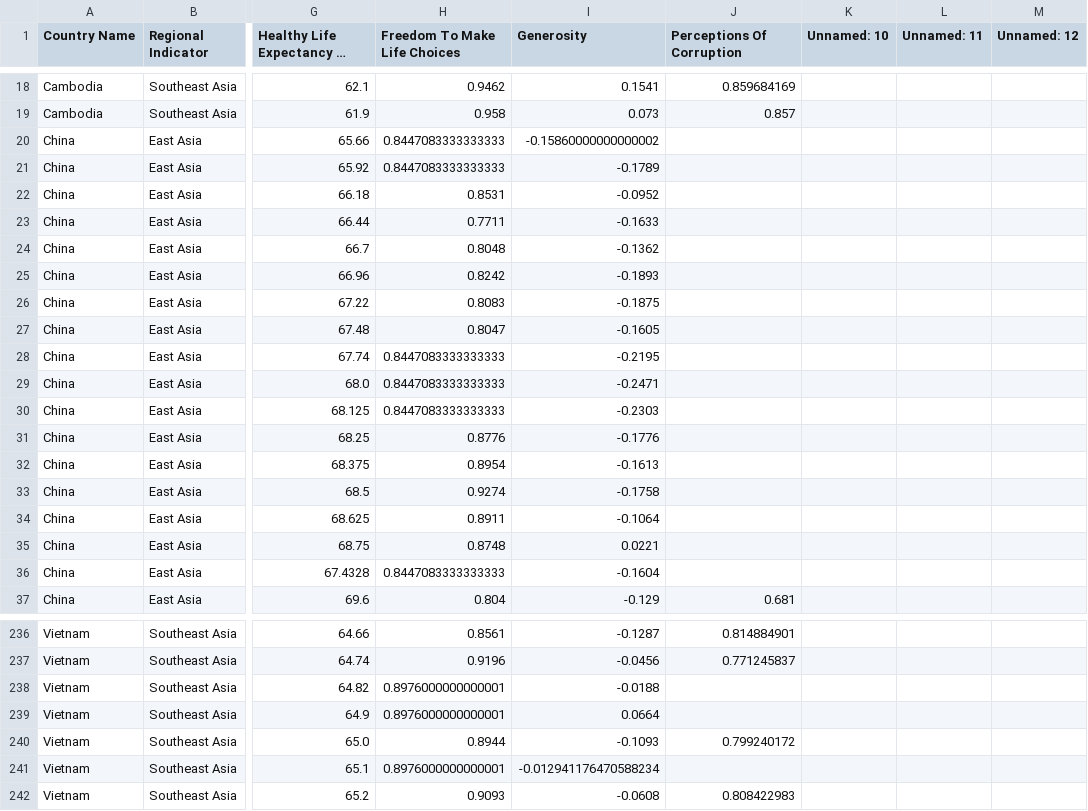
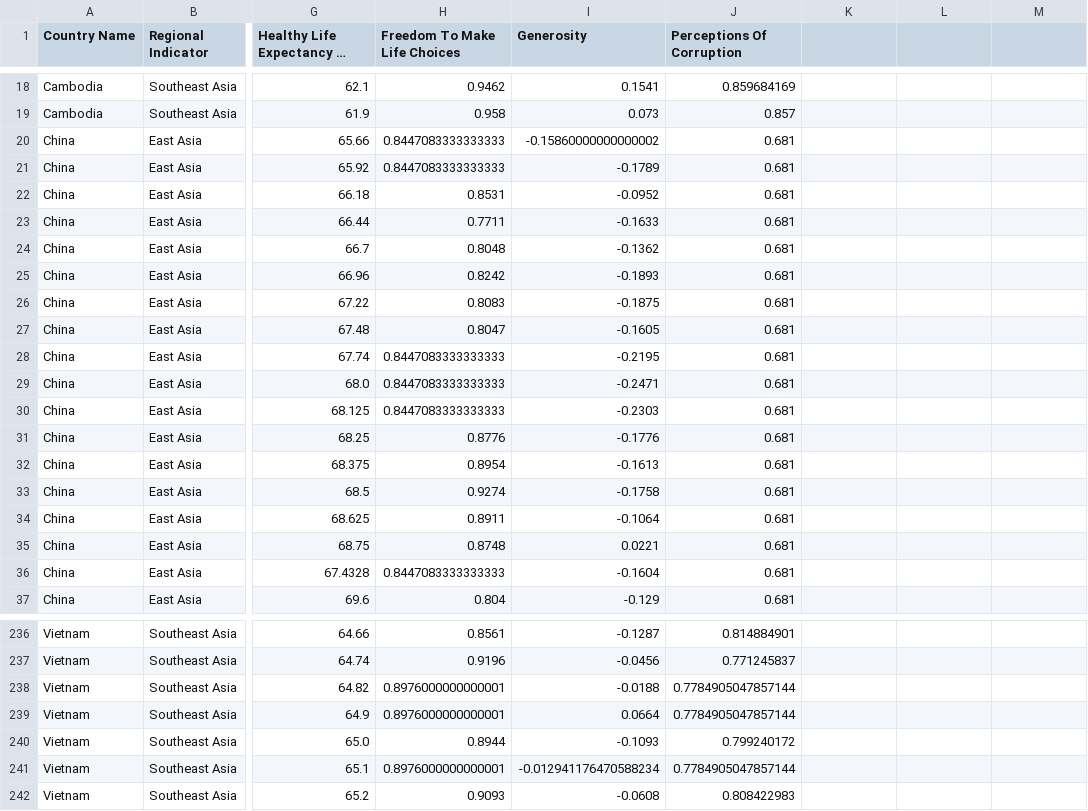
Before and after one commit to dinhthanhnam/Happiness-Report-2005-2023, a CSV file: Asia1.csv, drawn as a sheet; only a part is shown, gaps mark what is left out; long unchanged cells end in …; the diff covers the shown part only; the diff names each change by its address in the sheet, - before the commit and + after, or states it on an @@ line.

```diff
--- a/Asia1.csv
+++ b/Asia1.csv
-K1: Unnamed: 10
+K1: (empty)
-L1: Unnamed: 11
+L1: (empty)
-M1: Unnamed: 12
+M1: (empty)
-J20:J36 (Perceptions Of Corruption): (empty)
+J20:J36 (Perceptions Of Corruption): 0.681
-J238:J239 (Perceptions Of Corruption): (empty)
+J238:J239 (Perceptions Of Corruption): 0.7784905047857144
-J241 (Perceptions Of Corruption): (empty)
+J241 (Perceptions Of Corruption): 0.7784905047857144
```
Also changed, not shown: 7 edited cells elsewhere in this file, 5 other files.
